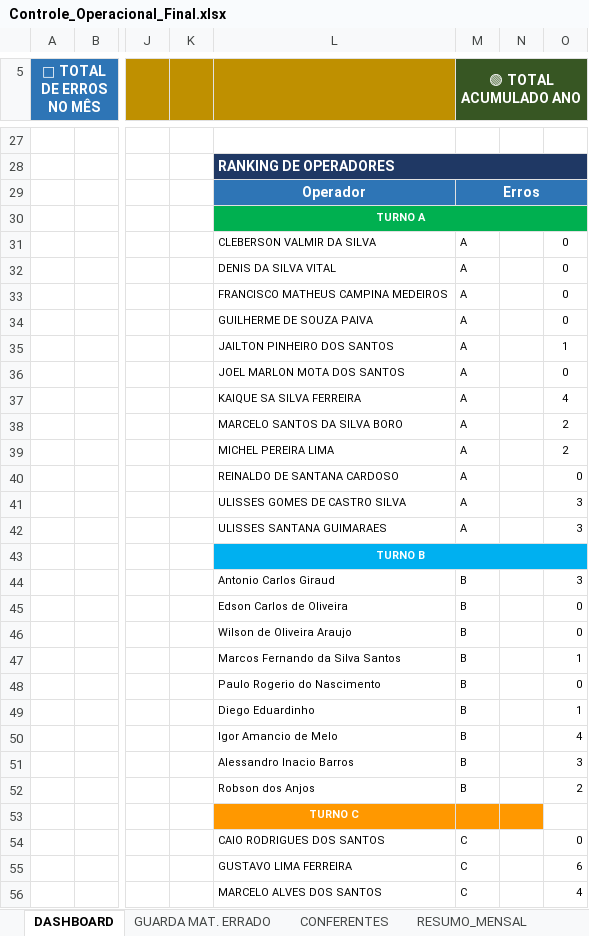
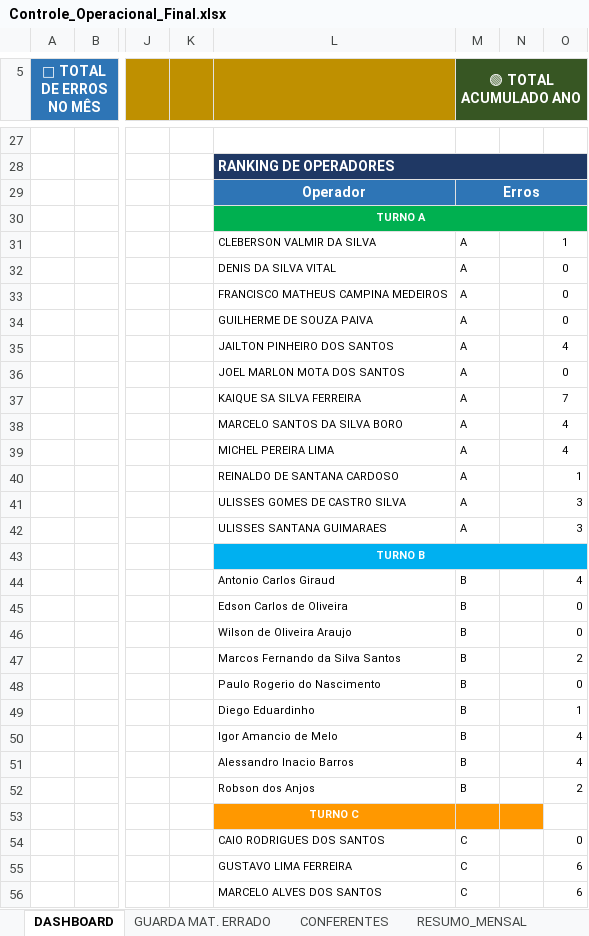
Before and after one commit to mellolk/KPI---OPERACIONAL-, an Excel workbook: Controle_Operacional_Final.xlsx, sheet DASHBOARD, drawn as a sheet; only a part is shown, gaps mark what is left out; values as stored, in another font and other column widths than the file's, no borders; charts and pictures and conditional formats not drawn; the diff covers the shown part only; the diff names each change by its address in the sheet, - before the commit and + after, or states it on an @@ line.

```diff
--- a/Controle_Operacional_Final.xlsx (sheet DASHBOARD)
+++ b/Controle_Operacional_Final.xlsx (sheet DASHBOARD)
-O31: 0
+O31: 1
-O35: 1
+O35: 4
-O37: 4
+O37: 7
-O38:O39: 2
+O38:O39: 4
-O40: 0
+O40: 1
-O44: 3
+O44: 4
-O47: 1
+O47: 2
-O51: 3
+O51: 4
-O56: 4
+O56: 6
```
Also changed, not shown: 1 edited cell elsewhere in this sheet, sheet GUARDA MAT. ERRADO, sheet RESUMO_MENSAL, charts or pictures.
